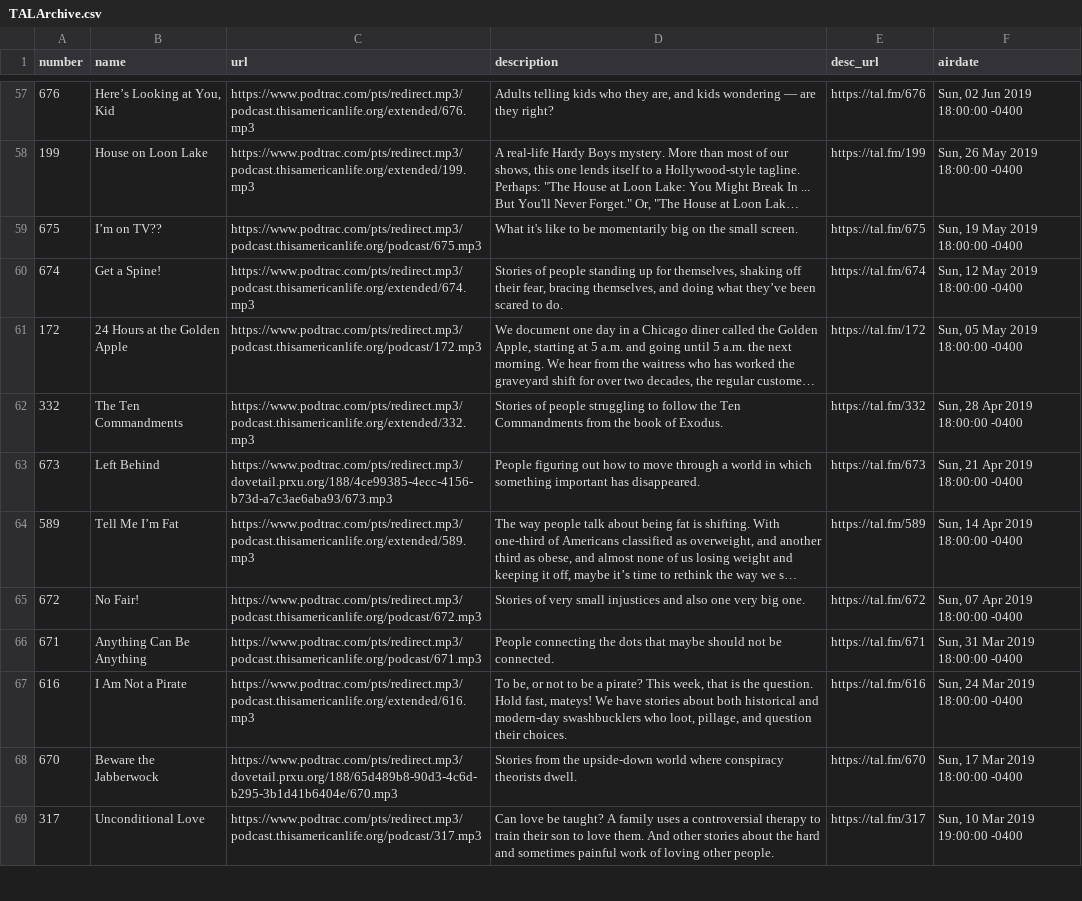
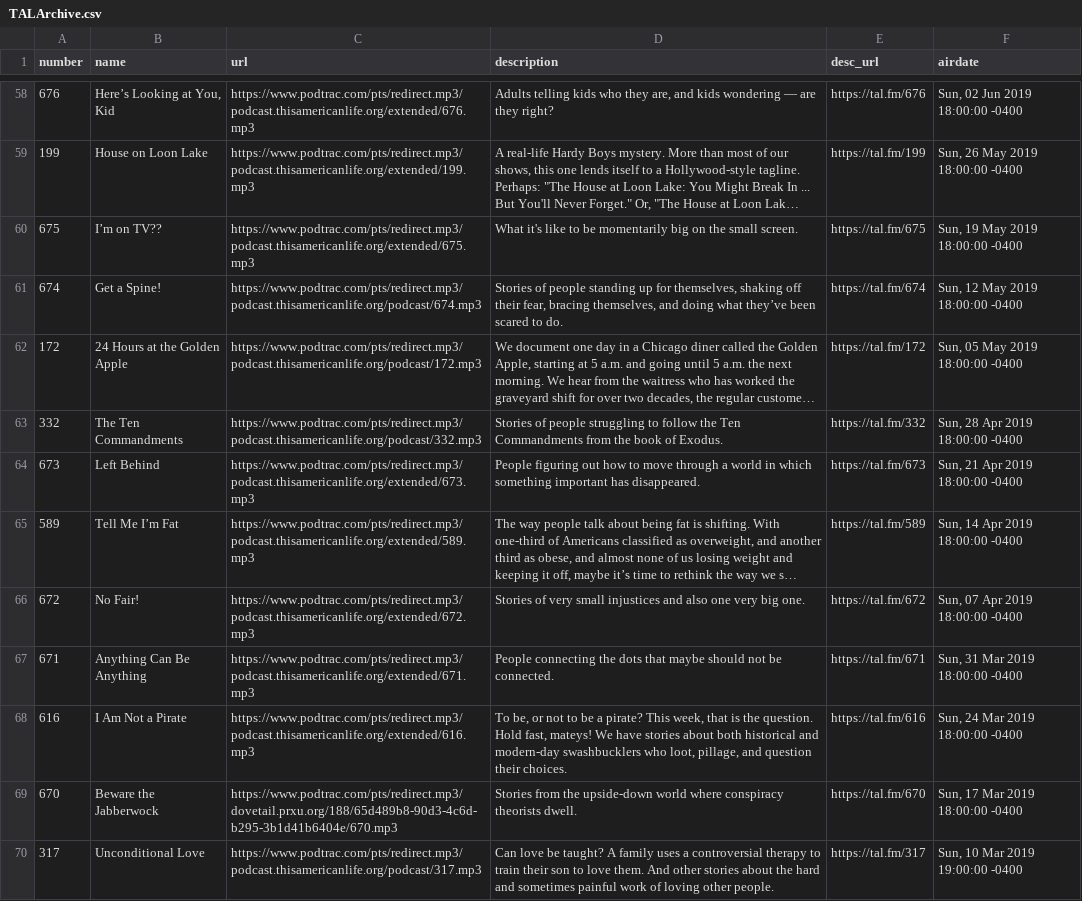
Before and after one commit to dcadata/this-american-life-archive, a CSV file: TALArchive.csv, drawn as a sheet; only a part is shown, gaps mark what is left out; long unchanged cells end in …; addresses are those after the commit; the diff covers the shown part only; the diff names each change by its address in the sheet, - before the commit and + after, or states it on an @@ line.

```diff
--- a/TALArchive.csv
+++ b/TALArchive.csv
-C60 (url): https://www.podtrac.com/pts/redirect.mp3/podcast.thisamericanlife.org/podcast/675.mp3
+C60 (url): https://www.podtrac.com/pts/redirect.mp3/podcast.thisamericanlife.org/extended/675.mp3
-C61 (url): https://www.podtrac.com/pts/redirect.mp3/podcast.thisamericanlife.org/extended/674.mp3
+C61 (url): https://www.podtrac.com/pts/redirect.mp3/podcast.thisamericanlife.org/podcast/674.mp3
-C63 (url): https://www.podtrac.com/pts/redirect.mp3/podcast.thisamericanlife.org/extended/332.mp3
+C63 (url): https://www.podtrac.com/pts/redirect.mp3/podcast.thisamericanlife.org/podcast/332.mp3
-C64 (url): https://www.podtrac.com/pts/redirect.mp3/dovetail.prxu.org/188/4ce99385-4ecc-4156-b73d-a7c3ae6aba93/673.mp3
+C64 (url): https://www.podtrac.com/pts/redirect.mp3/podcast.thisamericanlife.org/extended/673.mp3
-C66 (url): https://www.podtrac.com/pts/redirect.mp3/podcast.thisamericanlife.org/podcast/672.mp3
+C66 (url): https://www.podtrac.com/pts/redirect.mp3/podcast.thisamericanlife.org/extended/672.mp3
-C67 (url): https://www.podtrac.com/pts/redirect.mp3/podcast.thisamericanlife.org/podcast/671.mp3
+C67 (url): https://www.podtrac.com/pts/redirect.mp3/podcast.thisamericanlife.org/extended/671.mp3
```
Also changed, not shown: 1 added row, 1 removed row and 26 edited cells elsewhere in this file, TALArchive_master.csv, ref_eps_with_multiple_urls.csv, 2 other files.
